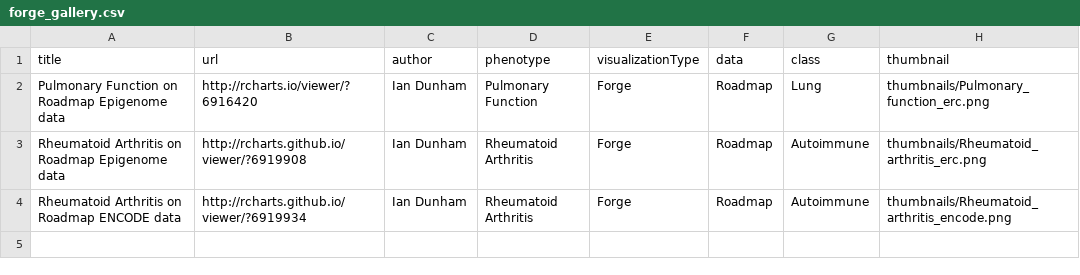
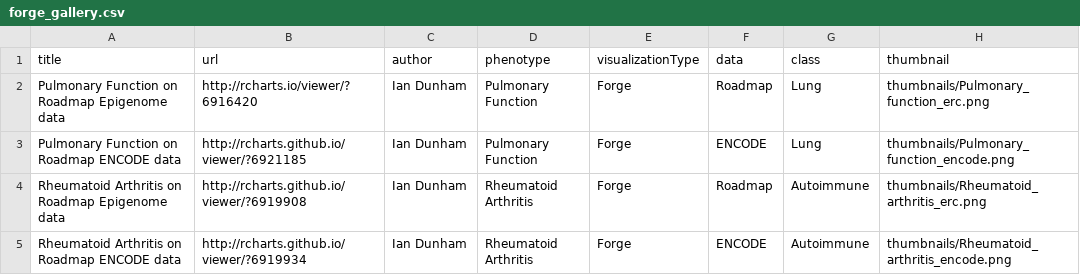
Before and after one commit to iandunham/gallery, a CSV file: forge_gallery.csv, drawn as a sheet.

```diff
--- a/forge_gallery.csv
+++ b/forge_gallery.csv
@@ -2,3 +2,4 @@ title,url,author,phenotype,visualizationType,data,class,thumbnail
 Pulmonary Function on Roadmap Epigenome data,http://rcharts.io/viewer/?6916420,Ian Dunham,Pulmonary Function,Forge,Roadmap,Lung,thumbnails/Pulmonary_function_erc.png
+Pulmonary Function on Roadmap ENCODE data,http://rcharts.github.io/viewer/?6921185,Ian Dunham,Pulmonary Function,Forge,ENCODE,Lung,thumbnails/Pulmonary_function_encode.png
 Rheumatoid Arthritis on Roadmap Epigenome data,http://rcharts.github.io/viewer/?6919908,Ian Dunham,Rheumatoid Arthritis,Forge,Roadmap,Autoimmune,thumbnails/Rheumatoid_arthritis_erc.png
-Rheumatoid Arthritis on Roadmap ENCODE data,http://rcharts.github.io/viewer/?6919934,Ian Dunham,Rheumatoid Arthritis,Forge,Roadmap,Autoimmune,thumbnails/Rheumatoid_arthritis_encode.png
+Rheumatoid Arthritis on Roadmap ENCODE data,http://rcharts.github.io/viewer/?6919934,Ian Dunham,Rheumatoid Arthritis,Forge,ENCODE,Autoimmune,thumbnails/Rheumatoid_arthritis_encode.png
```
Also changed, not shown: 1 other file.
